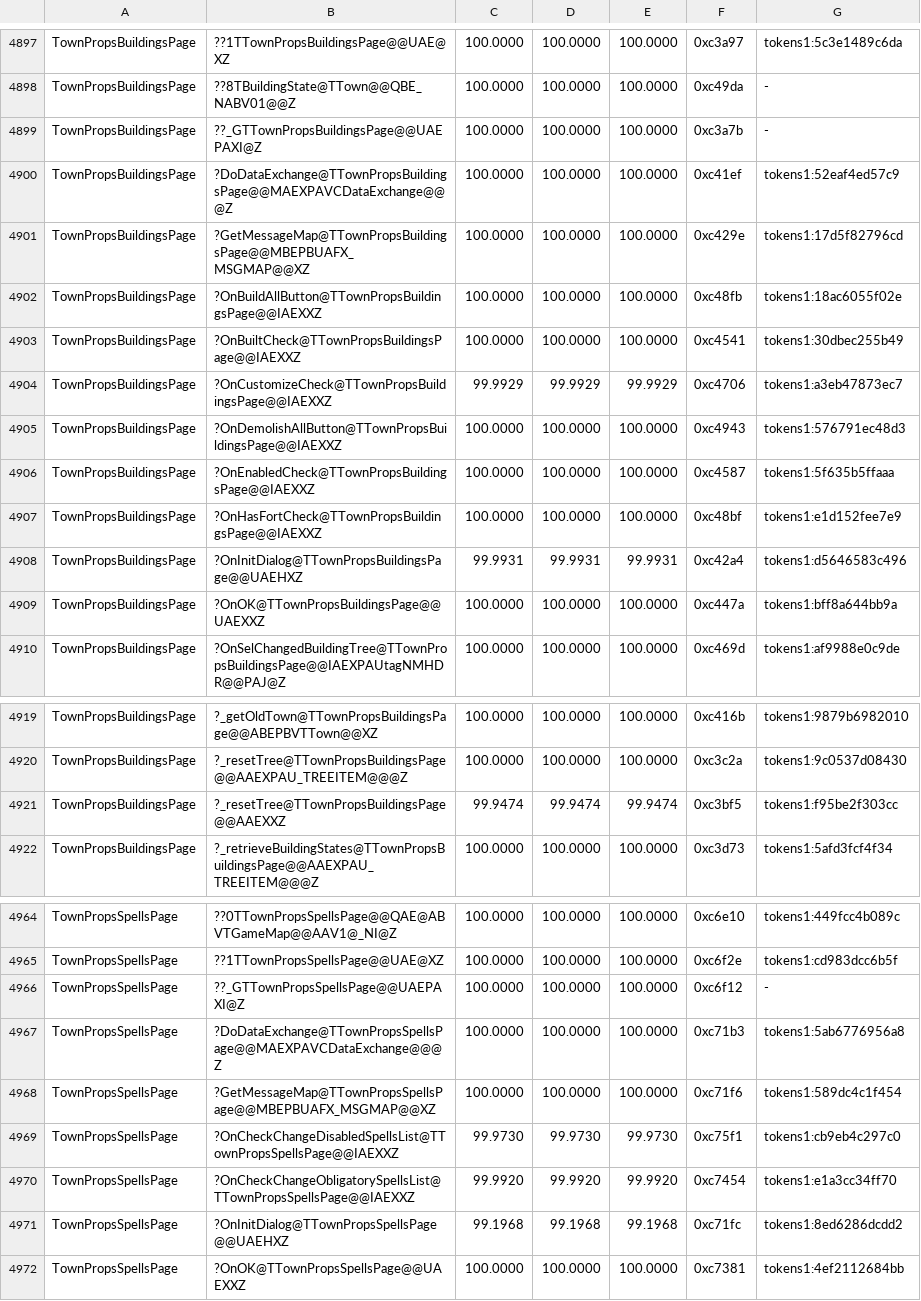
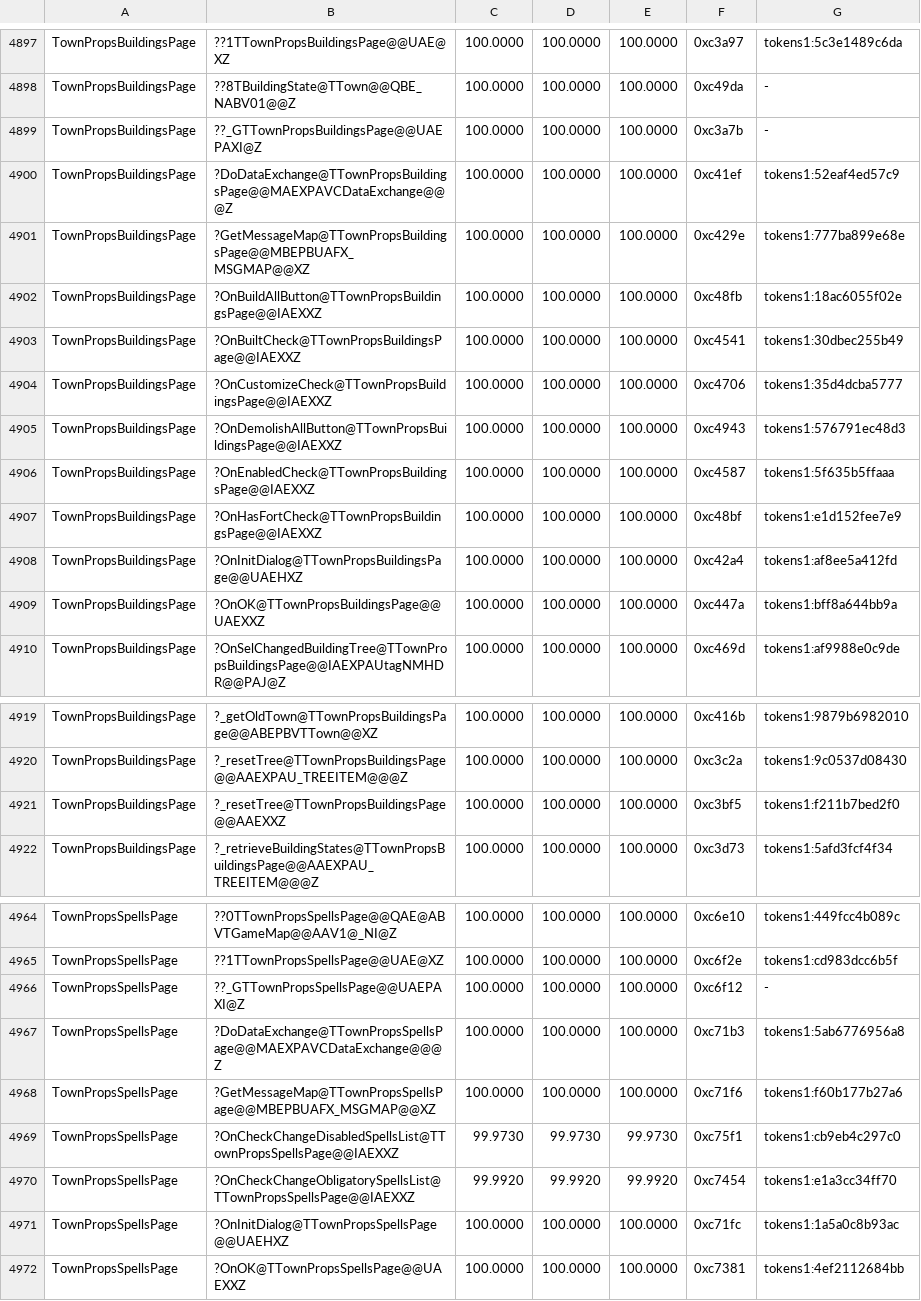
Before and after one commit to philipmendocino/homm3-decomp, a TSV file: config/match_baseline.h3maped.tsv, drawn as a sheet; only a part is shown, gaps mark what is left out.

Commit message:
Match town building navigation and spell initialization
Use GetChildItem(NULL) at the three town-building sites where retail
sends TVGN_CHILD. Name the spell-level index before incrementing its
obligatory-spell count. Preserve the existing helpers and traversal.

Four functions now match retail at 100% (1,353 bytes). Targeted VC6 builds
passed without MAX losses. The spell-index family scored four candidates,
three distinct objects, and reproduced all three. Bank the measured scores
and refresh README.

```diff
--- a/config/match_baseline.h3maped.tsv
+++ b/config/match_baseline.h3maped.tsv
@@ -4900,6 +4900,6 @@ TownPropsBuildingsPage	??_GTTownPropsBuildingsPage@@UAEPAXI@Z	100.0000	100.0000
 TownPropsBuildingsPage	?DoDataExchange@TTownPropsBuildingsPage@@MAEXPAVCDataExchange@@@Z	100.0000	100.0000	100.0000	0xc41ef	tokens1:52eaf4ed57c9
-TownPropsBuildingsPage	?GetMessageMap@TTownPropsBuildingsPage@@MBEPBUAFX_MSGMAP@@XZ	100.0000	100.0000	100.0000	0xc429e	tokens1:17d5f82796cd
+TownPropsBuildingsPage	?GetMessageMap@TTownPropsBuildingsPage@@MBEPBUAFX_MSGMAP@@XZ	100.0000	100.0000	100.0000	0xc429e	tokens1:777ba899e68e
 TownPropsBuildingsPage	?OnBuildAllButton@TTownPropsBuildingsPage@@IAEXXZ	100.0000	100.0000	100.0000	0xc48fb	tokens1:18ac6055f02e
 TownPropsBuildingsPage	?OnBuiltCheck@TTownPropsBuildingsPage@@IAEXXZ	100.0000	100.0000	100.0000	0xc4541	tokens1:30dbec255b49
-TownPropsBuildingsPage	?OnCustomizeCheck@TTownPropsBuildingsPage@@IAEXXZ	99.9929	99.9929	99.9929	0xc4706	tokens1:a3eb47873ec7
+TownPropsBuildingsPage	?OnCustomizeCheck@TTownPropsBuildingsPage@@IAEXXZ	100.0000	100.0000	100.0000	0xc4706	tokens1:35d4dcba5777
 TownPropsBuildingsPage	?OnDemolishAllButton@TTownPropsBuildingsPage@@IAEXXZ	100.0000	100.0000	100.0000	0xc4943	tokens1:576791ec48d3
@@ -4907,3 +4907,3 @@ TownPropsBuildingsPage	?OnEnabledCheck@TTownPropsBuildingsPage@@IAEXXZ	100.0000
 TownPropsBuildingsPage	?OnHasFortCheck@TTownPropsBuildingsPage@@IAEXXZ	100.0000	100.0000	100.0000	0xc48bf	tokens1:e1d152fee7e9
-TownPropsBuildingsPage	?OnInitDialog@TTownPropsBuildingsPage@@UAEHXZ	99.9931	99.9931	99.9931	0xc42a4	tokens1:d5646583c496
+TownPropsBuildingsPage	?OnInitDialog@TTownPropsBuildingsPage@@UAEHXZ	100.0000	100.0000	100.0000	0xc42a4	tokens1:af8ee5a412fd
 TownPropsBuildingsPage	?OnOK@TTownPropsBuildingsPage@@UAEXXZ	100.0000	100.0000	100.0000	0xc447a	tokens1:bff8a644bb9a
@@ -4920,3 +4920,3 @@ TownPropsBuildingsPage	?_getOldTown@TTownPropsBuildingsPage@@ABEPBVTTown@@XZ	100
 TownPropsBuildingsPage	?_resetTree@TTownPropsBuildingsPage@@AAEXPAU_TREEITEM@@@Z	100.0000	100.0000	100.0000	0xc3c2a	tokens1:9c0537d08430
-TownPropsBuildingsPage	?_resetTree@TTownPropsBuildingsPage@@AAEXXZ	99.9474	99.9474	99.9474	0xc3bf5	tokens1:f95be2f303cc
+TownPropsBuildingsPage	?_resetTree@TTownPropsBuildingsPage@@AAEXXZ	100.0000	100.0000	100.0000	0xc3bf5	tokens1:f211b7bed2f0
 TownPropsBuildingsPage	?_retrieveBuildingStates@TTownPropsBuildingsPage@@AAEXPAU_TREEITEM@@@Z	100.0000	100.0000	100.0000	0xc3d73	tokens1:5afd3fcf4f34
@@ -4967,6 +4967,6 @@ TownPropsSpellsPage	??_GTTownPropsSpellsPage@@UAEPAXI@Z	100.0000	100.0000	100.00
 TownPropsSpellsPage	?DoDataExchange@TTownPropsSpellsPage@@MAEXPAVCDataExchange@@@Z	100.0000	100.0000	100.0000	0xc71b3	tokens1:5ab6776956a8
-TownPropsSpellsPage	?GetMessageMap@TTownPropsSpellsPage@@MBEPBUAFX_MSGMAP@@XZ	100.0000	100.0000	100.0000	0xc71f6	tokens1:589dc4c1f454
+TownPropsSpellsPage	?GetMessageMap@TTownPropsSpellsPage@@MBEPBUAFX_MSGMAP@@XZ	100.0000	100.0000	100.0000	0xc71f6	tokens1:f60b177b27a6
 TownPropsSpellsPage	?OnCheckChangeDisabledSpellsList@TTownPropsSpellsPage@@IAEXXZ	99.9730	99.9730	99.9730	0xc75f1	tokens1:cb9eb4c297c0
 TownPropsSpellsPage	?OnCheckChangeObligatorySpellsList@TTownPropsSpellsPage@@IAEXXZ	99.9920	99.9920	99.9920	0xc7454	tokens1:e1a3cc34ff70
-TownPropsSpellsPage	?OnInitDialog@TTownPropsSpellsPage@@UAEHXZ	99.1968	99.1968	99.1968	0xc71fc	tokens1:8ed6286dcdd2
+TownPropsSpellsPage	?OnInitDialog@TTownPropsSpellsPage@@UAEHXZ	100.0000	100.0000	100.0000	0xc71fc	tokens1:1a5a0c8b93ac
 TownPropsSpellsPage	?OnOK@TTownPropsSpellsPage@@UAEXXZ	100.0000	100.0000	100.0000	0xc7381	tokens1:4ef2112684bb
```
Also changed, not shown: 3 other files.
